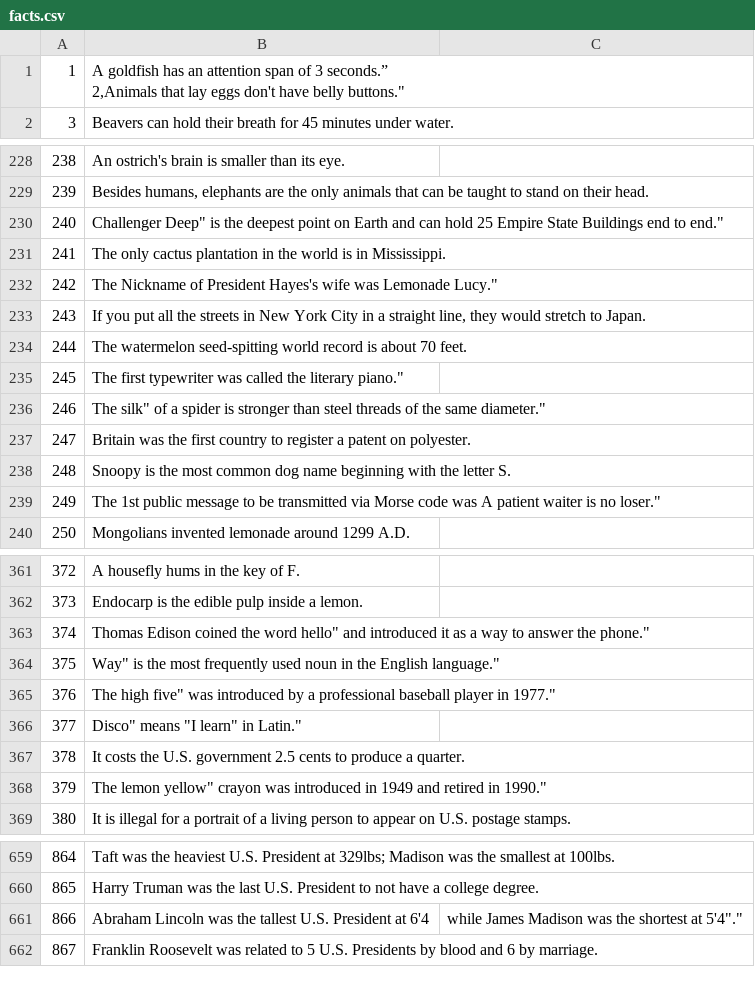
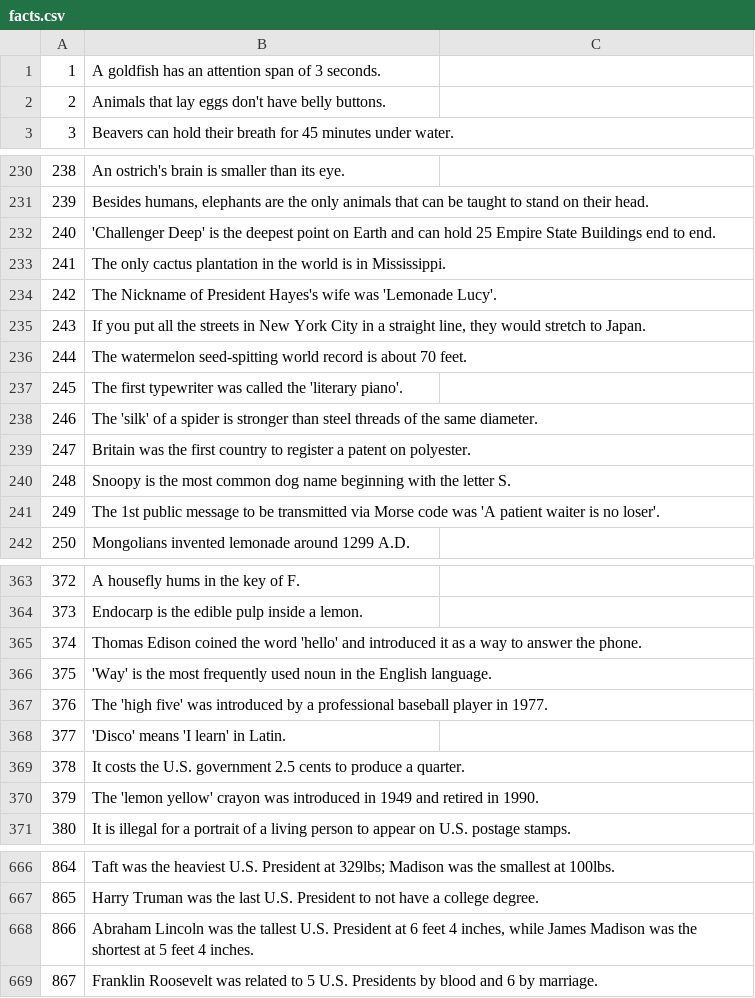
Before and after one commit to MisShellyMac/snapple_facts, a CSV file: seed_csv/facts.csv (was facts.csv), drawn as a sheet; only a part is shown, gaps mark what is left out; removed rows and columns are numbered as before the commit, all else as after; ↵ is a line break in a cell; the diff covers the shown part only; the diff names each change by its address in the sheet, - before the commit and + after, or states it on an @@ line.

```diff
--- a/facts.csv
+++ b/seed_csv/facts.csv
-B1: …of 3 seconds.” ↵ 2,Animals that lay eggs don't have belly buttons."
+B1: …of 3 seconds.
+row 2: 2 | Animals that lay eggs don't have belly buttons.
-B232: Challenger Deep" is the deepest point on Earth and can hold 25 Empire State Buildings end to end."
+B232: 'Challenger Deep' is the deepest point on Earth and can hold 25 Empire State Buildings end to end.
-B234: …wife was Lemonade Lucy."
+B234: …wife was 'Lemonade Lucy'.
-B237: …called the literary piano."
+B237: …called the 'literary piano'.
-B238: The silk" of a spider is stronger than steel threads of the same diameter."
+B238: The 'silk' of a spider is stronger than steel threads of the same diameter.
-B241: …code was A patient waiter is no loser."
+B241: …code was 'A patient waiter is no loser'.
-B365: …the word hello" and introduced it as a way to answer the phone."
+B365: …the word 'hello' and introduced it as a way to answer the phone.
-B366: Way" is the most frequently used noun in the English language."
+B366: 'Way' is the most frequently used noun in the English language.
-B367: The high five" was introduced by a professional baseball player in 1977."
+B367: The 'high five' was introduced by a professional baseball player in 1977.
-B368: Disco" means "I learn" in Latin."
+B368: 'Disco' means 'I learn' in Latin.
-B370: The lemon yellow" crayon was introduced in 1949 and retired in 1990."
+B370: The 'lemon yellow' crayon was introduced in 1949 and retired in 1990.
-row 661: 866 | Abraham Lincoln was the tallest U.S. President at 6'4 | while James Madison was the shortest at 5'4"."
+row 668: 866 | Abraham Lincoln was the tallest U.S. President at 6 feet 4 inches, while James Madison was the shortest at 5 feet 4 inches.
```
Also changed, not shown: 65 added rows, 2 removed rows, 26 edited cells and row numbers in column A elsewhere in this file, retired.csv, 21 other files.
